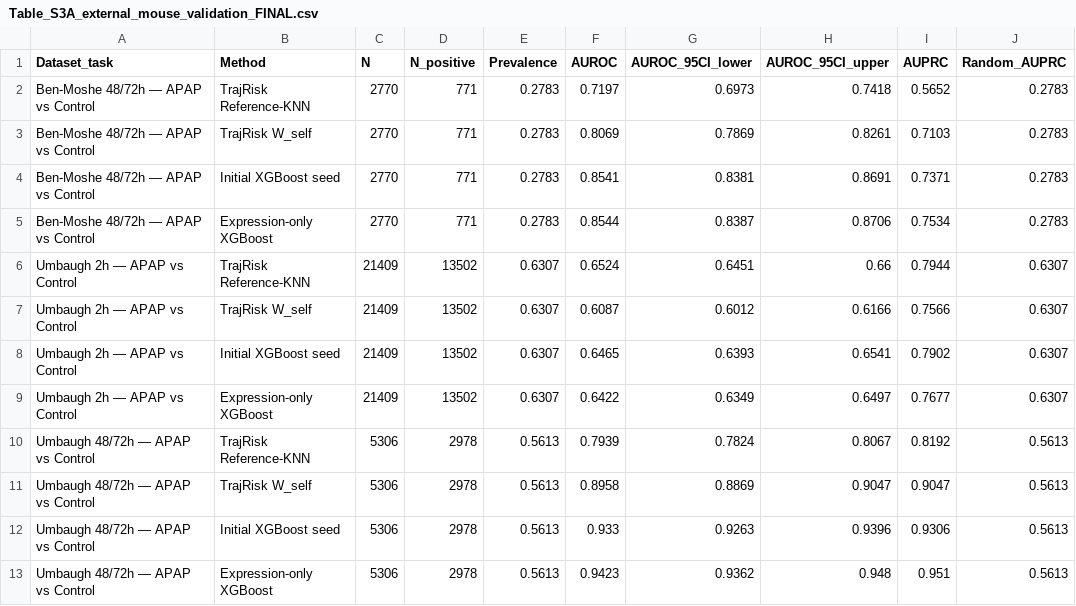
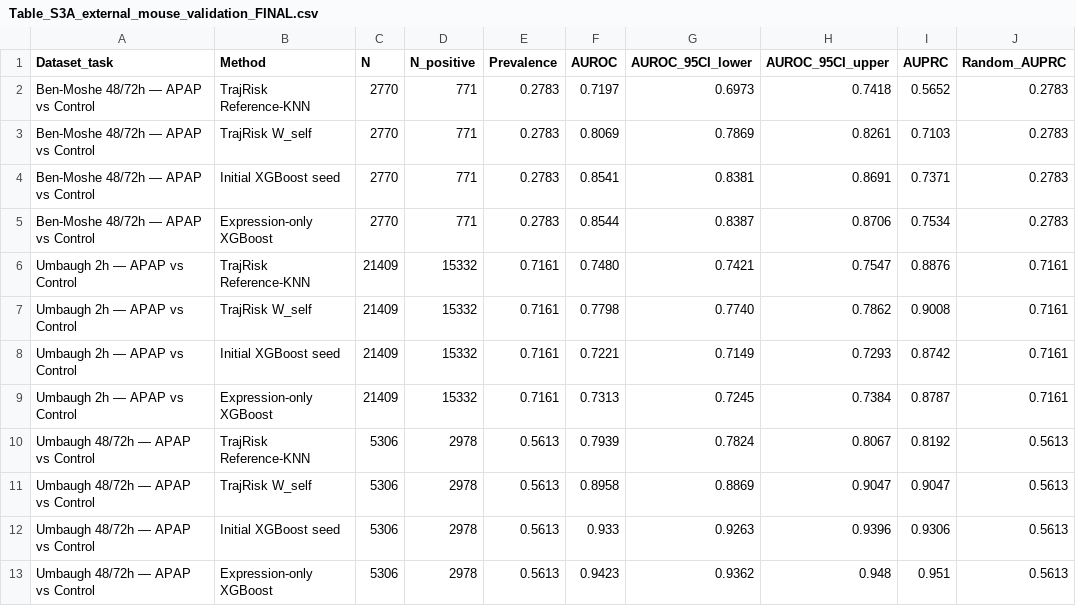
Before and after one commit to favourigwezeke/TrajRisk, a CSV file: manuscript/tables/data/Table_S3A_external_mouse_validation_FINAL.csv, drawn as a sheet.

```diff
--- a/manuscript/tables/data/Table_S3A_external_mouse_validation_FINAL.csv
+++ b/manuscript/tables/data/Table_S3A_external_mouse_validation_FINAL.csv
@@ -5,6 +5,6 @@ Ben-Moshe 48/72h — APAP vs Control,Initial XGBoost seed,2770,771,0.2783,0.8541
 Ben-Moshe 48/72h — APAP vs Control,Expression-only XGBoost,2770,771,0.2783,0.8544,0.8387,0.8706,0.7534,0.2783
-Umbaugh 2h — APAP vs Control,TrajRisk Reference-KNN,21409,13502,0.6307,0.6524,0.6451,0.66,0.7944,0.6307
-Umbaugh 2h — APAP vs Control,TrajRisk W_self,21409,13502,0.6307,0.6087,0.6012,0.6166,0.7566,0.6307
-Umbaugh 2h — APAP vs Control,Initial XGBoost seed,21409,13502,0.6307,0.6465,0.6393,0.6541,0.7902,0.6307
-Umbaugh 2h — APAP vs Control,Expression-only XGBoost,21409,13502,0.6307,0.6422,0.6349,0.6497,0.7677,0.6307
+Umbaugh 2h — APAP vs Control,TrajRisk Reference-KNN,21409,15332,0.7161,0.7480,0.7421,0.7547,0.8876,0.7161
+Umbaugh 2h — APAP vs Control,TrajRisk W_self,21409,15332,0.7161,0.7798,0.7740,0.7862,0.9008,0.7161
+Umbaugh 2h — APAP vs Control,Initial XGBoost seed,21409,15332,0.7161,0.7221,0.7149,0.7293,0.8742,0.7161
+Umbaugh 2h — APAP vs Control,Expression-only XGBoost,21409,15332,0.7161,0.7313,0.7245,0.7384,0.8787,0.7161
 Umbaugh 48/72h — APAP vs Control,TrajRisk Reference-KNN,5306,2978,0.5613,0.7939,0.7824,0.8067,0.8192,0.5613
```
Also changed, not shown: 58 other files.
